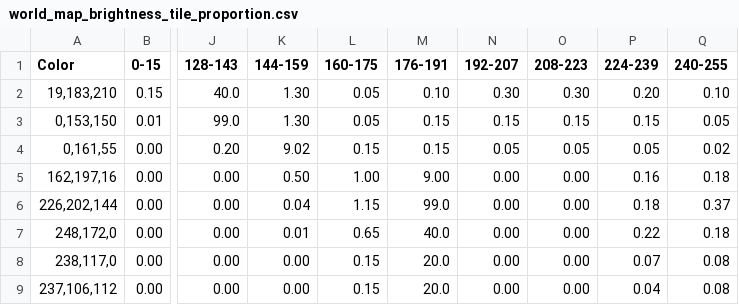
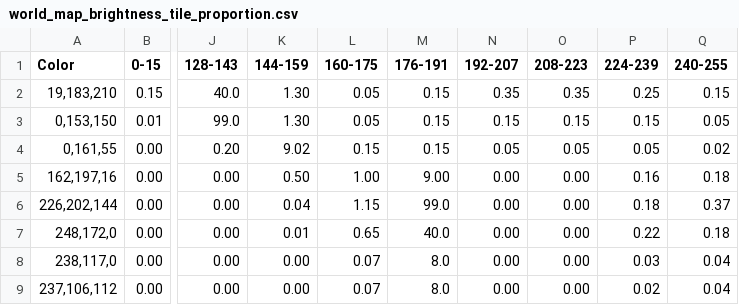
Before and after one commit to leifgehrmann/lego-art-map-generator, a CSV file: data/world_map_brightness_tile_proportion.csv, drawn as a sheet; only a part is shown, gaps mark what is left out; the diff names each change by its address in the sheet, - before the commit and + after, or states it on an @@ line.

Commit message:
Tinkering with proportions

```diff
--- a/data/world_map_brightness_tile_proportion.csv
+++ b/data/world_map_brightness_tile_proportion.csv
-M2 (176-191): 0.10
+M2 (176-191): 0.15
-N2 (192-207): 0.30
+N2 (192-207): 0.35
-O2 (208-223): 0.30
+O2 (208-223): 0.35
-P2 (224-239): 0.20
+P2 (224-239): 0.25
-Q2 (240-255): 0.10
+Q2 (240-255): 0.15
-L8:L9 (160-175): 0.15
+L8:L9 (160-175): 0.07
-M8:M9 (176-191): 20.0
+M8:M9 (176-191): 8.0
-P8 (224-239): 0.07
+P8 (224-239): 0.03
-Q8:Q9 (240-255): 0.08
+Q8:Q9 (240-255): 0.04
-P9 (224-239): 0.04
+P9 (224-239): 0.02
```
